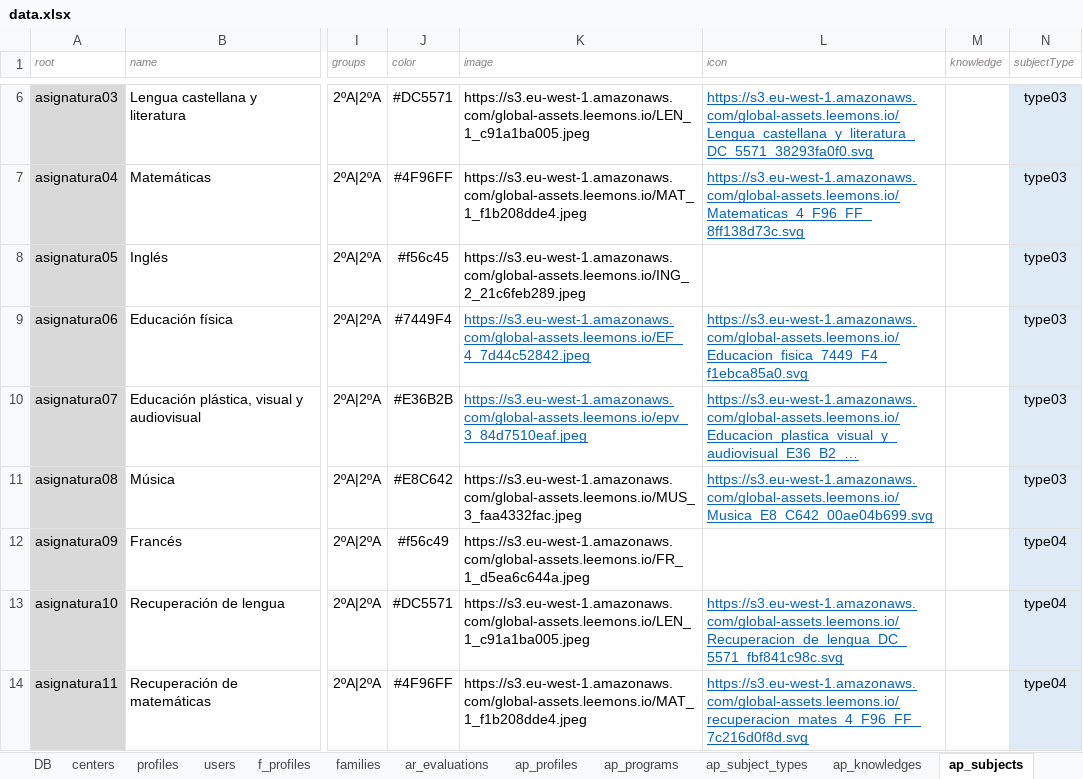
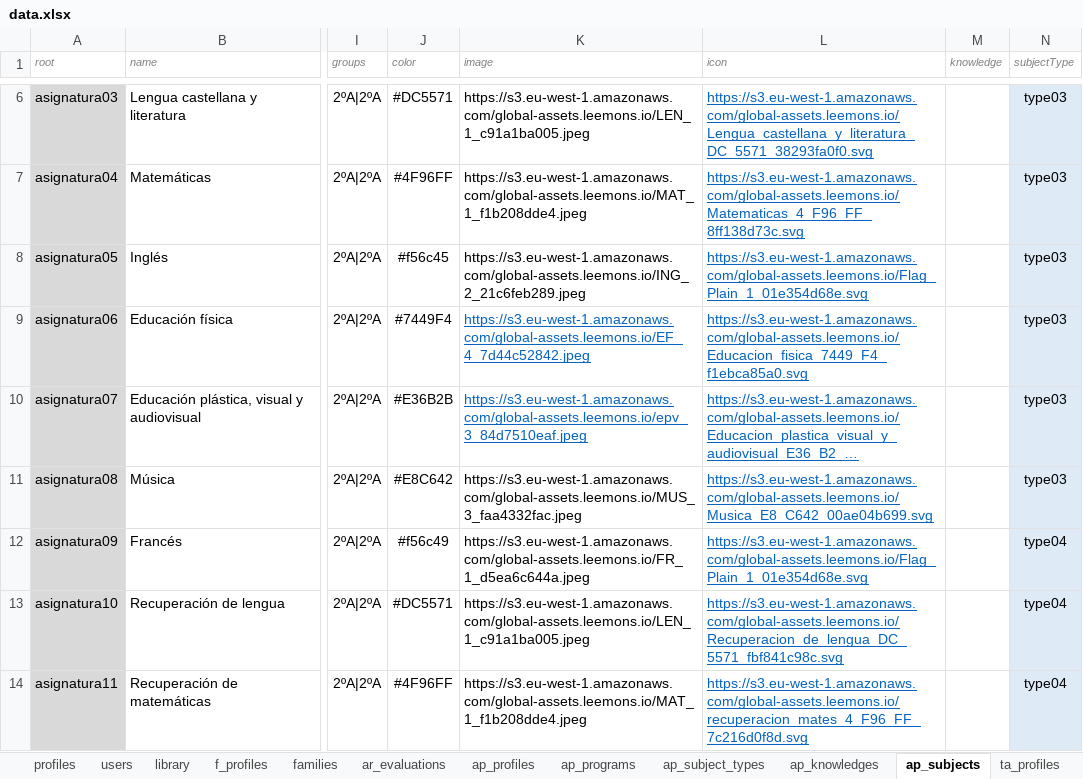
Before and after one commit to leemonade/leemons, an Excel workbook: packages/leemons-plugin-mvp-template/src/bulk/data.xlsx, sheet ap_subjects, drawn as a sheet; only a part is shown, gaps mark what is left out; long unchanged cells end in …; values as stored, in another font and other column widths than the file's, no borders; the diff names each change by its address in the sheet, - before the commit and + after, or states it on an @@ line.

Commit message:
READY: Bulk Asset loading from mvp-template

```diff
--- a/packages/leemons-plugin-mvp-template/src/bulk/data.xlsx (sheet ap_subjects)
+++ b/packages/leemons-plugin-mvp-template/src/bulk/data.xlsx (sheet ap_subjects)
+sheet tab: library
+sheet tab: ta_profiles
-L8 (icon): (empty)
+L8 (icon): https://s3.eu-west-1.amazonaws.com/global-assets.leemons.io/Flag_Plain_1_01e354d68e.svg
-L12 (icon): (empty)
+L12 (icon): https://s3.eu-west-1.amazonaws.com/global-assets.leemons.io/Flag_Plain_1_01e354d68e.svg
```
Also changed, not shown: other sheet tabs, 6 other files.
